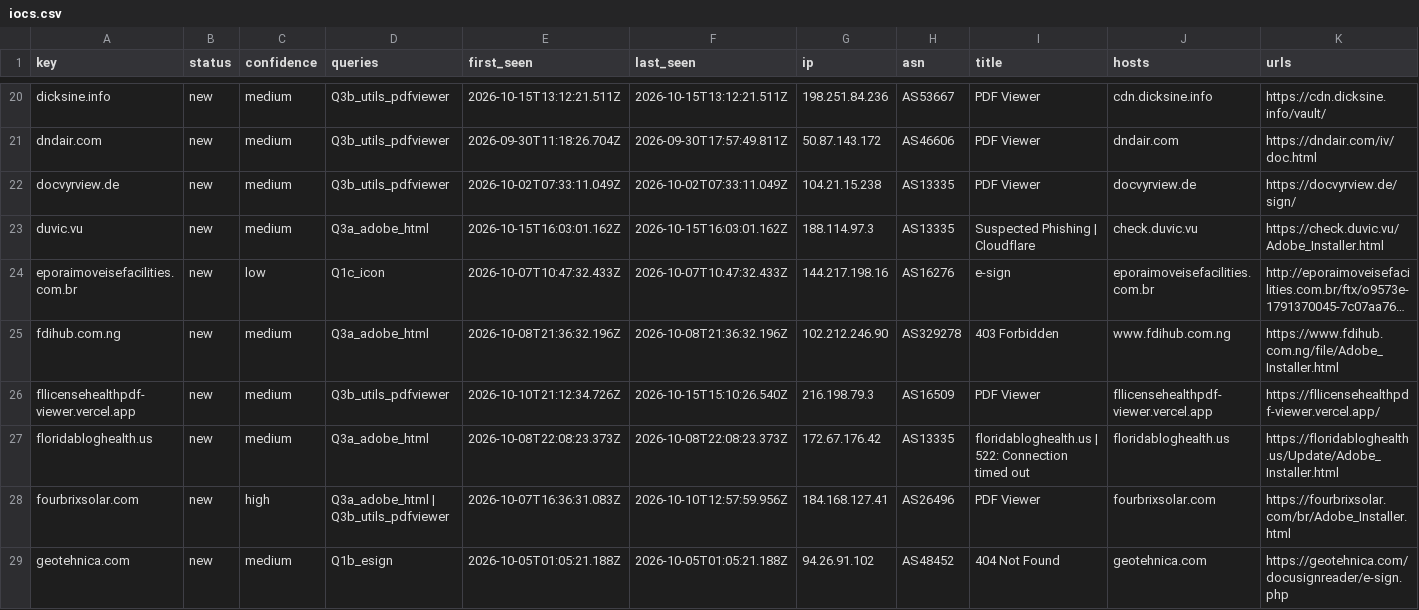
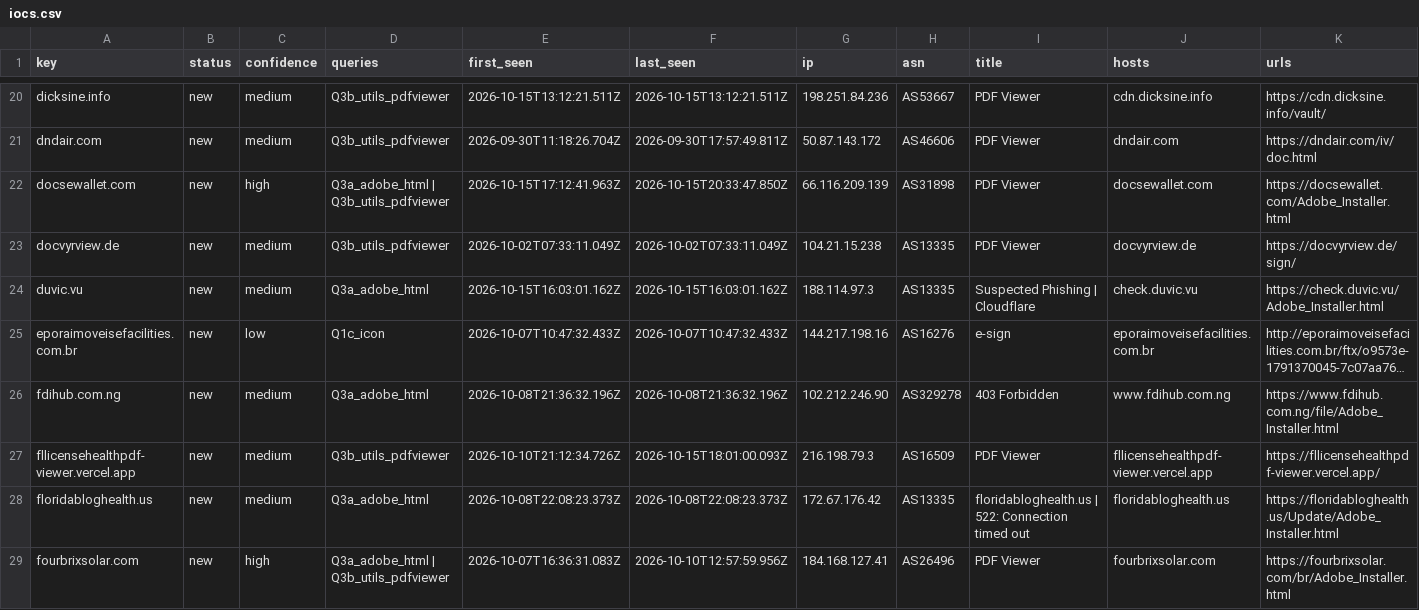
Before and after one commit to nullwhire/Csuite-collector, a CSV file: iocs.csv, drawn as a sheet; only a part is shown, gaps mark what is left out; the shorter side is filled out with more unchanged rows; long unchanged cells end in …; addresses are those after the commit; rows hold the shown columns only; the diff covers the shown part only; the diff names each change by its address in the sheet, - before the commit and + after, or states it on an @@ line.

```diff
--- a/iocs.csv
+++ b/iocs.csv
+row 22: docsewallet.com | new | high | Q3a_adobe_html | Q3b_utils_pdfviewer | 2026-10-15T17:12:41.963Z | 2026-10-15T20:33:47.850Z | 66.116.209.139 | AS31898 | PDF Viewer | docsewallet.com | https://docsewallet.com/Adobe_Installer.html
-F27 (last_seen): 2026-10-15T15:10:26.540Z
+F27 (last_seen): 2026-10-15T18:01:00.093Z
```
Also changed, not shown: 1 added row and 2 edited cells elsewhere in this file, 2 other files.
